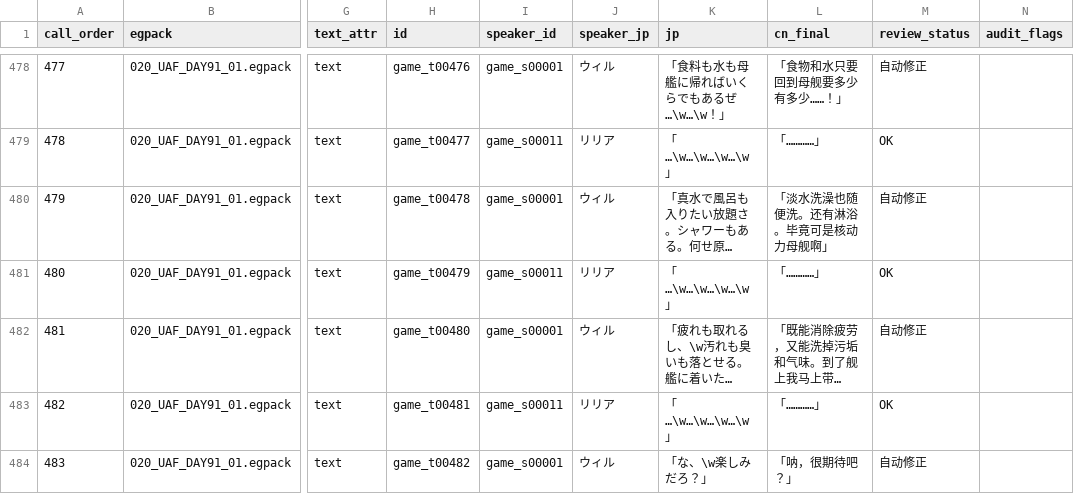
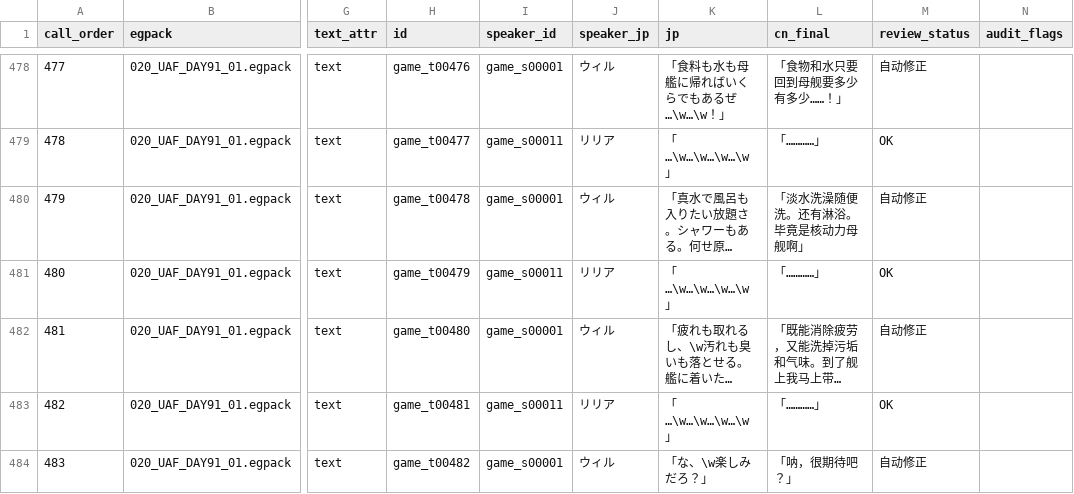
Before and after one commit to imnotsureyi-sys/muvluv-series-steam-cn-patch, a CSV file: chapters/TDA00/translation/tda00_cn_final_full.csv, drawn as a sheet; only a part is shown, gaps mark what is left out; long unchanged cells end in …; the diff covers the shown part only; the diff names each change by its address in the sheet, - before the commit and + after, or states it on an @@ line.

```diff
--- a/chapters/TDA00/translation/tda00_cn_final_full.csv
+++ b/chapters/TDA00/translation/tda00_cn_final_full.csv
-L480 (cn_final): 「淡水洗澡也随便洗。还有淋浴。毕竟可是核动力母舰啊」
+L480 (cn_final): 「淡水洗澡随便洗。还有淋浴。毕竟是核动力母舰啊」
```
Also changed, not shown: 107 edited cells elsewhere in this file, 1 other file.
